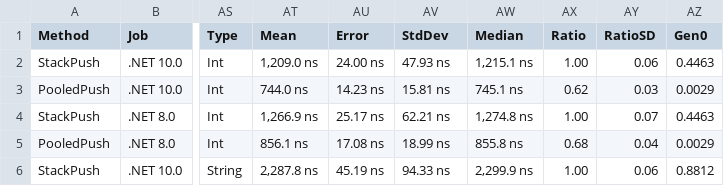
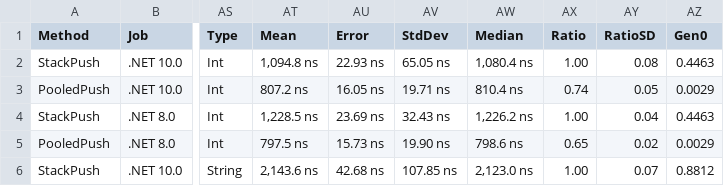
Before and after one commit to amiqat/Collections.Pooled.V2, a CSV file: docs/benchmarks/net10.0/Stack_Push-report.csv, drawn as a sheet; only a part is shown, gaps mark what is left out; the diff covers the shown part only; the diff names each change by its address in the sheet, - before the commit and + after, or states it on an @@ line.

```diff
--- a/docs/benchmarks/net10.0/Stack_Push-report.csv
+++ b/docs/benchmarks/net10.0/Stack_Push-report.csv
-AT2 (Mean): 1,209.0 ns
+AT2 (Mean): 1,094.8 ns
-AU2 (Error): 24.00 ns
+AU2 (Error): 22.93 ns
-AV2 (StdDev): 47.93 ns
+AV2 (StdDev): 65.05 ns
-AW2 (Median): 1,215.1 ns
+AW2 (Median): 1,080.4 ns
-AY2 (RatioSD): 0.06
+AY2 (RatioSD): 0.08
-AT3 (Mean): 744.0 ns
+AT3 (Mean): 807.2 ns
-AU3 (Error): 14.23 ns
+AU3 (Error): 16.05 ns
-AV3 (StdDev): 15.81 ns
+AV3 (StdDev): 19.71 ns
-AW3 (Median): 745.1 ns
+AW3 (Median): 810.4 ns
-AX3 (Ratio): 0.62
+AX3 (Ratio): 0.74
-AY3 (RatioSD): 0.03
+AY3 (RatioSD): 0.05
-AT4 (Mean): 1,266.9 ns
+AT4 (Mean): 1,228.5 ns
-AU4 (Error): 25.17 ns
+AU4 (Error): 23.69 ns
-AV4 (StdDev): 62.21 ns
+AV4 (StdDev): 32.43 ns
-AW4 (Median): 1,274.8 ns
+AW4 (Median): 1,226.2 ns
-AY4 (RatioSD): 0.07
+AY4 (RatioSD): 0.04
-AT5 (Mean): 856.1 ns
+AT5 (Mean): 797.5 ns
-AU5 (Error): 17.08 ns
+AU5 (Error): 15.73 ns
-AV5 (StdDev): 18.99 ns
+AV5 (StdDev): 19.90 ns
-AW5 (Median): 855.8 ns
+AW5 (Median): 798.6 ns
-AX5 (Ratio): 0.68
+AX5 (Ratio): 0.65
-AY5 (RatioSD): 0.04
+AY5 (RatioSD): 0.02
-AT6 (Mean): 2,287.8 ns
+AT6 (Mean): 2,143.6 ns
-AU6 (Error): 45.19 ns
+AU6 (Error): 42.68 ns
-AV6 (StdDev): 94.33 ns
+AV6 (StdDev): 107.85 ns
-AW6 (Median): 2,299.9 ns
+AW6 (Median): 2,123.0 ns
-AY6 (RatioSD): 0.06
+AY6 (RatioSD): 0.07
```
Also changed, not shown: 120 edited cells elsewhere in this file, docs/benchmarks/net10.0/Dict_Add-report.csv, docs/benchmarks/net10.0/List_Add-report.csv, 17 other files.
